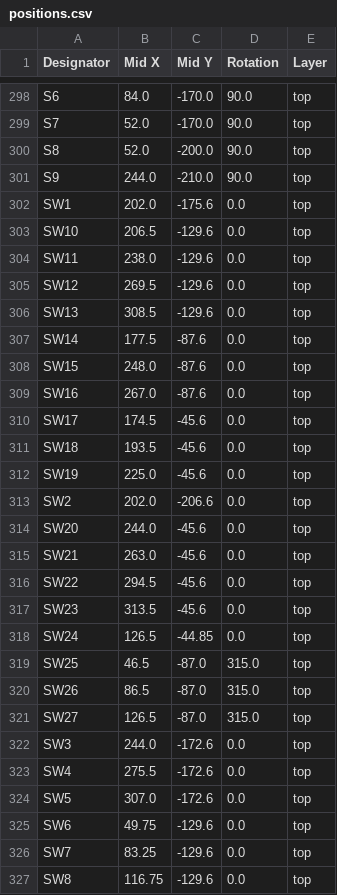
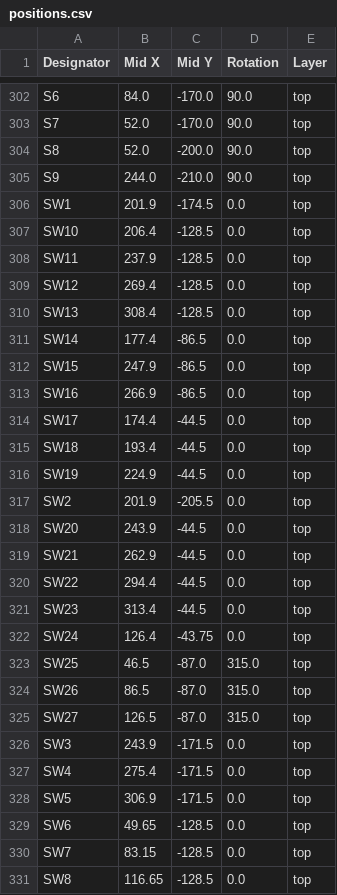
Before and after one commit to stefanofinetti/MF_OverHead_Panel, a CSV file: Kicad Files/production/positions.csv, drawn as a sheet; only a part is shown, gaps mark what is left out; the diff covers the shown part only.

```diff
--- a/Kicad Files/production/positions.csv
+++ b/Kicad Files/production/positions.csv
@@ -301,19 +305,19 @@ S8,52.0,-200.0,90.0,top
 S9,244.0,-210.0,90.0,top
-SW1,202.0,-175.6,0.0,top
-SW10,206.5,-129.6,0.0,top
-SW11,238.0,-129.6,0.0,top
-SW12,269.5,-129.6,0.0,top
-SW13,308.5,-129.6,0.0,top
-SW14,177.5,-87.6,0.0,top
-SW15,248.0,-87.6,0.0,top
-SW16,267.0,-87.6,0.0,top
-SW17,174.5,-45.6,0.0,top
-SW18,193.5,-45.6,0.0,top
-SW19,225.0,-45.6,0.0,top
-SW2,202.0,-206.6,0.0,top
-SW20,244.0,-45.6,0.0,top
-SW21,263.0,-45.6,0.0,top
-SW22,294.5,-45.6,0.0,top
-SW23,313.5,-45.6,0.0,top
-SW24,126.5,-44.85,0.0,top
+SW1,201.9,-174.5,0.0,top
+SW10,206.4,-128.5,0.0,top
+SW11,237.9,-128.5,0.0,top
+SW12,269.4,-128.5,0.0,top
+SW13,308.4,-128.5,0.0,top
+SW14,177.4,-86.5,0.0,top
+SW15,247.9,-86.5,0.0,top
+SW16,266.9,-86.5,0.0,top
+SW17,174.4,-44.5,0.0,top
+SW18,193.4,-44.5,0.0,top
+SW19,224.9,-44.5,0.0,top
+SW2,201.9,-205.5,0.0,top
+SW20,243.9,-44.5,0.0,top
+SW21,262.9,-44.5,0.0,top
+SW22,294.4,-44.5,0.0,top
+SW23,313.4,-44.5,0.0,top
+SW24,126.4,-43.75,0.0,top
 SW25,46.5,-87.0,315.0,top
@@ -321,7 +325,7 @@ SW26,86.5,-87.0,315.0,top
 SW27,126.5,-87.0,315.0,top
-SW3,244.0,-172.6,0.0,top
-SW4,275.5,-172.6,0.0,top
-SW5,307.0,-172.6,0.0,top
-SW6,49.75,-129.6,0.0,top
-SW7,83.25,-129.6,0.0,top
-SW8,116.75,-129.6,0.0,top
+SW3,243.9,-171.5,0.0,top
+SW4,275.4,-171.5,0.0,top
+SW5,306.9,-171.5,0.0,top
+SW6,49.65,-128.5,0.0,top
+SW7,83.15,-128.5,0.0,top
+SW8,116.65,-128.5,0.0,top
```
Also changed, not shown: 4 added rows and 60 edited cells elsewhere in this file, Kicad Files/production/bom.csv, Kicad Files/production/designators.csv, 22 other files.
